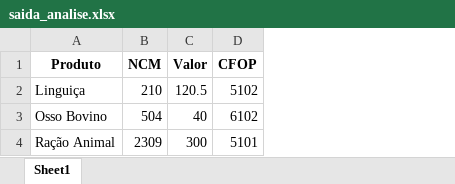
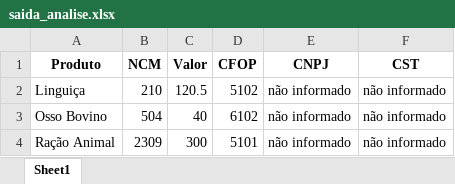
Before and after one commit to Werllem-Polac/motor-tributario-2.0, an Excel workbook: relatorios/saida_analise.xlsx, sheet Sheet1, drawn as a sheet; values as stored, in another font and other column widths than the file's, no borders; the diff names each change by its address in the sheet, - before the commit and + after, or states it on an @@ line.

```diff
--- a/relatorios/saida_analise.xlsx (sheet Sheet1)
+++ b/relatorios/saida_analise.xlsx (sheet Sheet1)
+column E (CNPJ), rows 2-4: all não informado
+column F (CST), rows 2-4: all não informado
```
Also changed, not shown: 5 other files.
